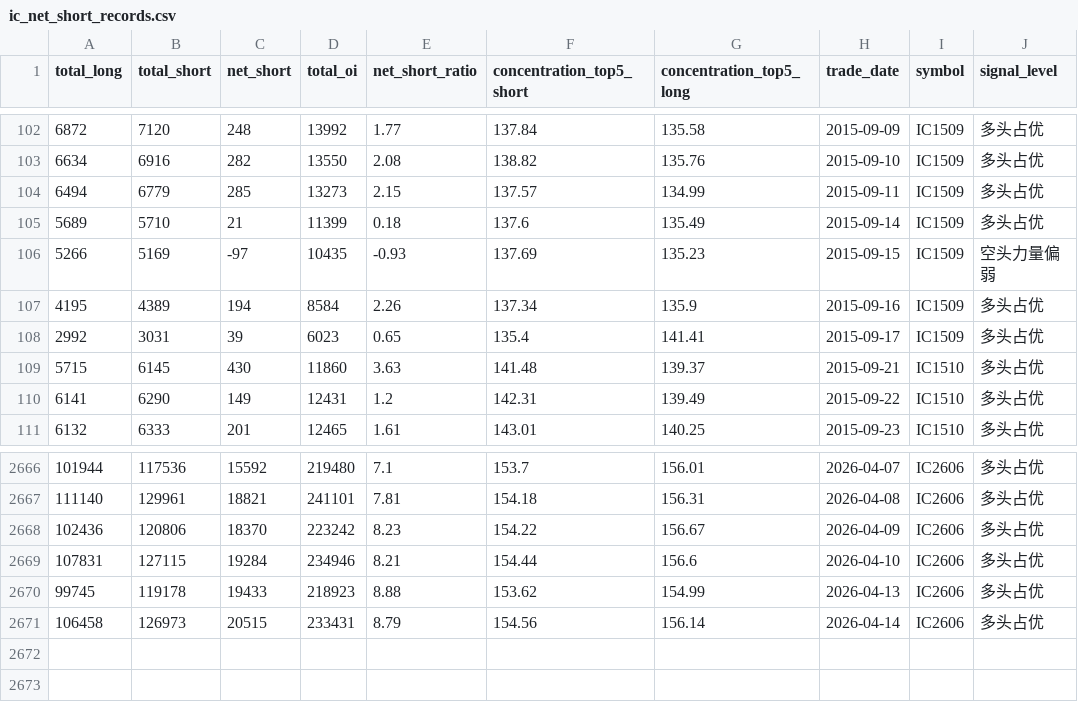
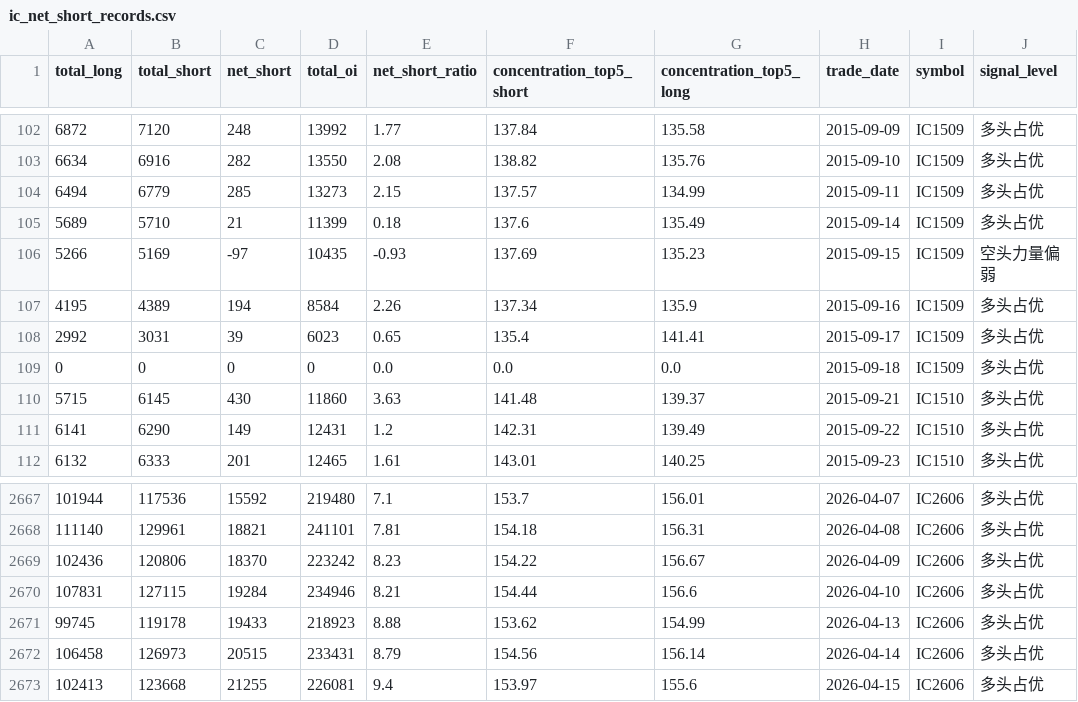
Before and after one commit to wubigo/aitrader, a CSV file: utils/ic_net_short_records.csv, drawn as a sheet; only a part is shown, gaps mark what is left out.

```diff
--- a/utils/ic_net_short_records.csv
+++ b/utils/ic_net_short_records.csv
@@ -108,2 +108,3 @@
 2992,3031,39,6023,0.65,135.4,141.41,2015-09-17,IC1509,多头占优
+0,0,0,0,0.0,0.0,0.0,2015-09-18,IC1509,多头占优
 5715,6145,430,11860,3.63,141.48,139.37,2015-09-21,IC1510,多头占优
@@ -2671 +2672,2 @@
 106458,126973,20515,233431,8.79,154.56,156.14,2026-04-14,IC2606,多头占优
+102413,123668,21255,226081,9.4,153.97,155.6,2026-04-15,IC2606,多头占优
```
Also changed, not shown: tq/date-ic-all.csv.
